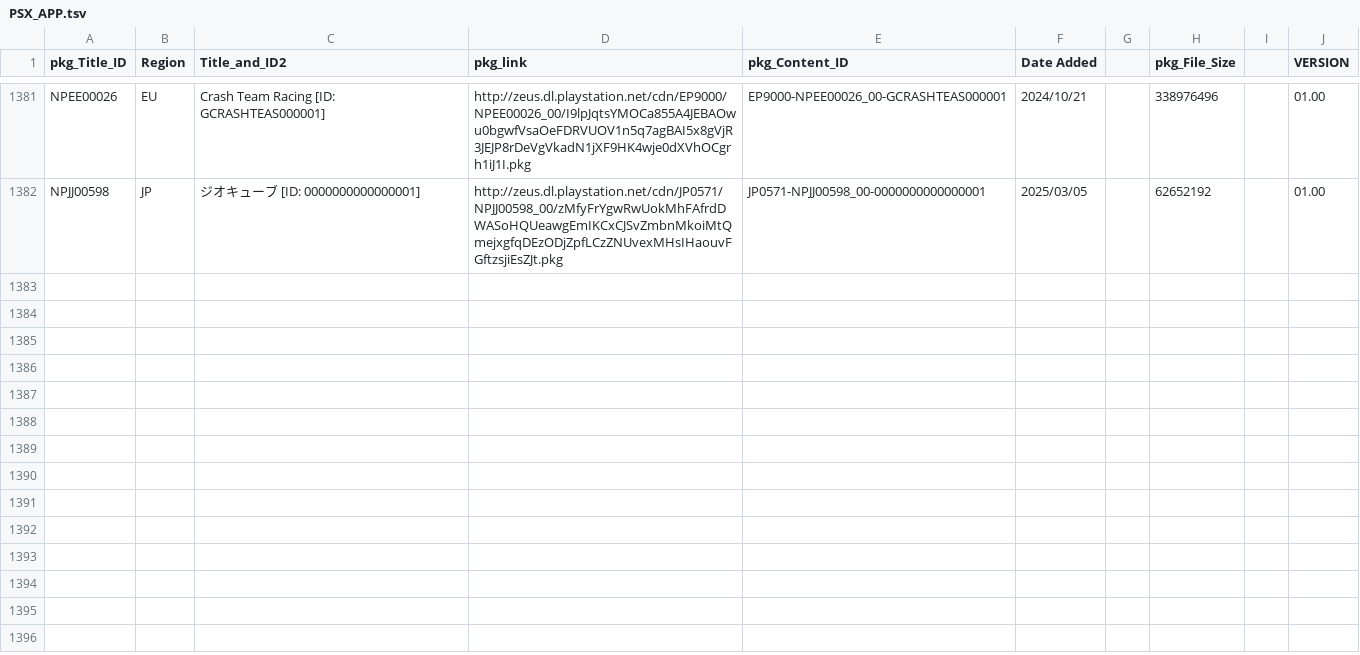
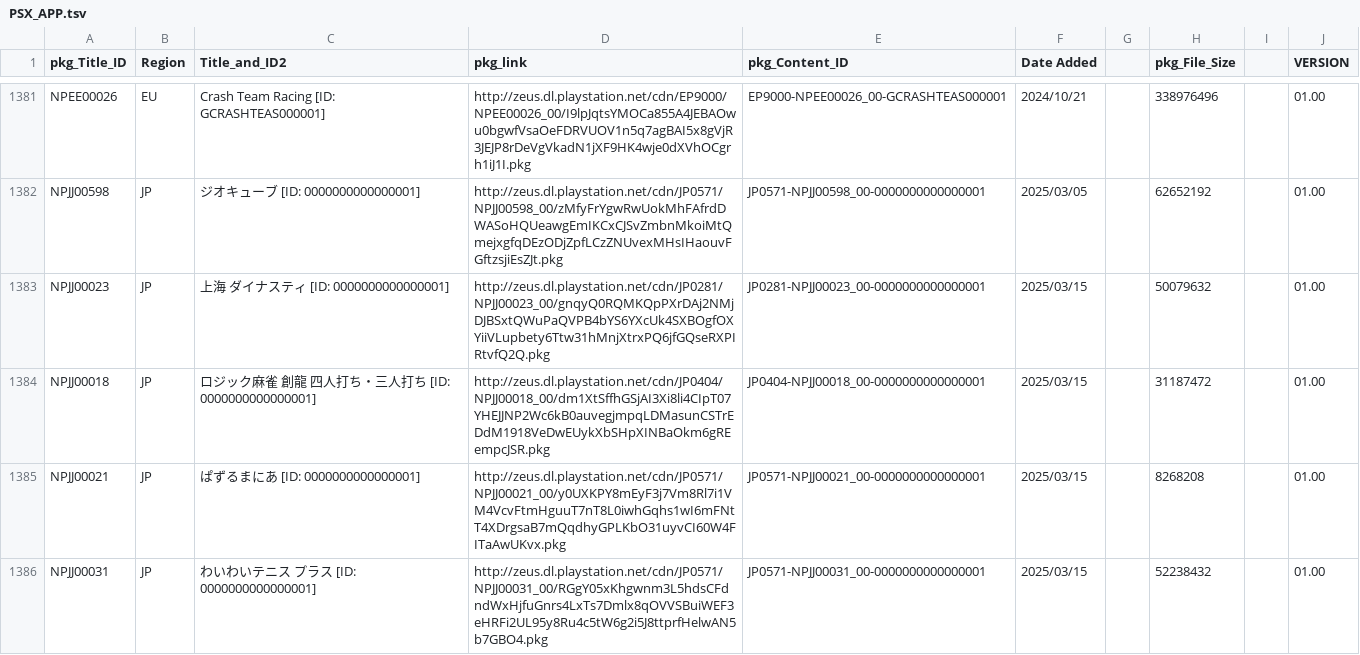
Before and after one commit to 1jtp8sobiu/NPS_JP, a TSV file: rearrange/PSX_APP.tsv, drawn as a sheet; only a part is shown, gaps mark what is left out.

```diff
--- a/rearrange/PSX_APP.tsv
+++ b/rearrange/PSX_APP.tsv
@@ -1382 +1382,5 @@ NPEE00026	EU	Crash Team Racing          [ID: GCRASHTEAS000001]	http://zeus.dl.pl
 NPJJ00598	JP	ジオキューブ          [ID: 0000000000000001]	http://zeus.dl.playstation.net/cdn/JP0571/NPJJ00598_00/zMfyFrYgwRwUokMhFAfrdDWASoHQUeawgEmIKCxCJSvZmbnMkoiMtQmejxgfqDEzODjZpfLCzZNUvexMHsIHaouvFGftzsjiEsZJt.pkg	JP0571-NPJJ00598_00-0000000000000001	2025/03/05		62652192		01.00
+NPJJ00023	JP	上海 ダイナスティ          [ID: 0000000000000001]	http://zeus.dl.playstation.net/cdn/JP0281/NPJJ00023_00/gnqyQ0RQMKQpPXrDAj2NMjDJBSxtQWuPaQVPB4bYS6YXcUk4SXBOgfOXYiiVLupbety6Ttw31hMnjXtrxPQ6jfGQseRXPIRtvfQ2Q.pkg	JP0281-NPJJ00023_00-0000000000000001	2025/03/15		50079632		01.00
+NPJJ00018	JP	ロジック麻雀 創龍 四人打ち・三人打ち          [ID: 0000000000000001]	http://zeus.dl.playstation.net/cdn/JP0404/NPJJ00018_00/dm1XtSffhGSjAI3Xi8li4CIpT07YHEJJNP2Wc6kB0auvegjmpqLDMasunCSTrEDdM1918VeDwEUykXbSHpXINBaOkm6gREempcJSR.pkg	JP0404-NPJJ00018_00-0000000000000001	2025/03/15		31187472		01.00
+NPJJ00021	JP	ぱずるまにあ          [ID: 0000000000000001]	http://zeus.dl.playstation.net/cdn/JP0571/NPJJ00021_00/y0UXKPY8mEyF3j7Vm8Rl7i1VM4VcvFtmHguuT7nT8L0iwhGqhs1wI6mFNtT4XDrgsaB7mQqdhyGPLKbO31uyvCI60W4FITaAwUKvx.pkg	JP0571-NPJJ00021_00-0000000000000001	2025/03/15		8268208		01.00
+NPJJ00031	JP	わいわいテニス プラス          [ID: 0000000000000001]	http://zeus.dl.playstation.net/cdn/JP0571/NPJJ00031_00/RGgY05xKhgwnm3L5hdsCFdndWxHjfuGnrs4LxTs7Dmlx8qOVVSBuiWEF3eHRFi2UL95y8Ru4c5tW6g2i5J8ttprfHelwAN5b7GBO4.pkg	JP0571-NPJJ00031_00-0000000000000001	2025/03/15		52238432		01.00
```
Also changed, not shown: 3 other files.
